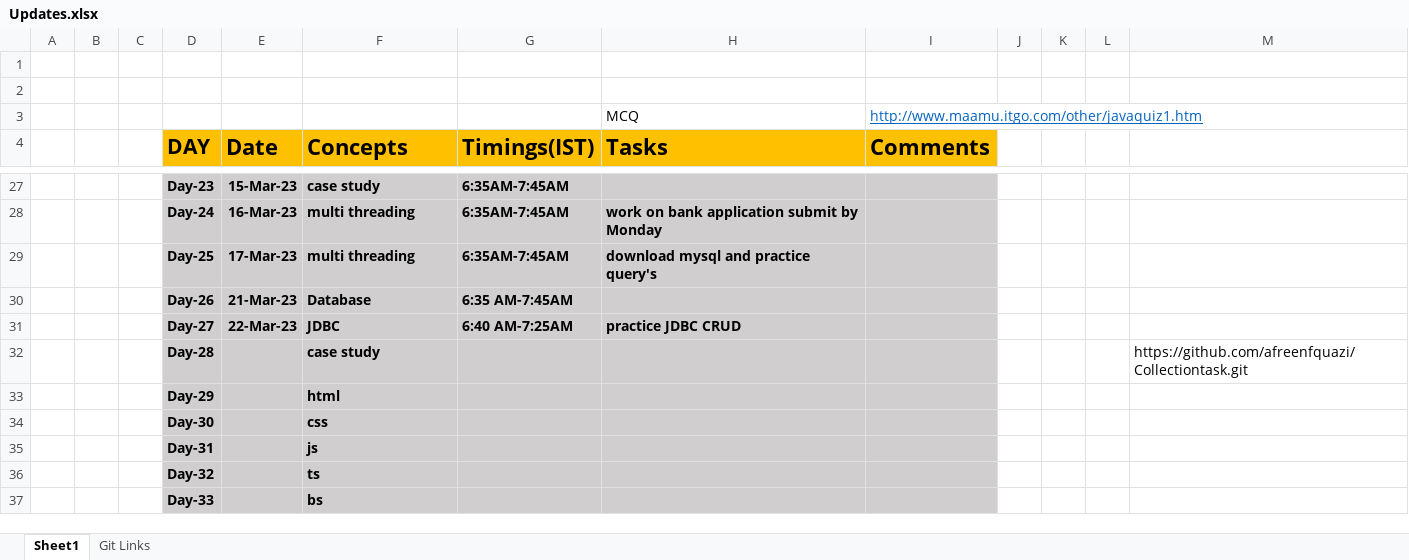
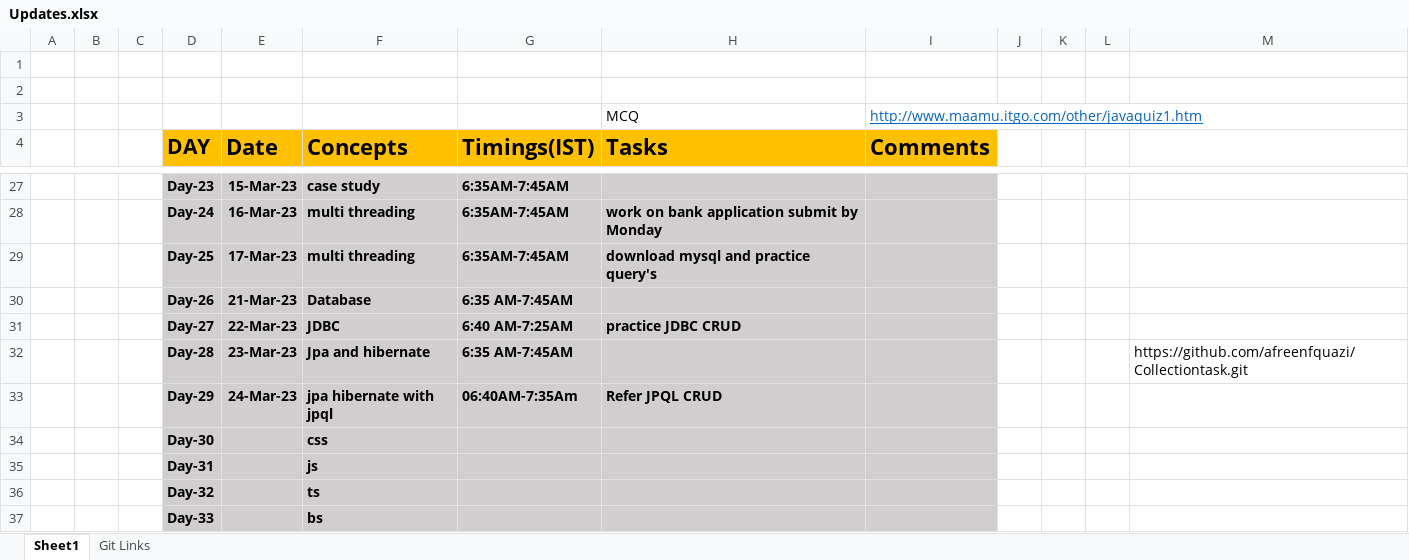
Before and after one commit to sandeepsomavarapu/JavaFSD_Training_6-30-AM, an Excel workbook: Updates.xlsx, sheet Sheet1, drawn as a sheet; only a part is shown, gaps mark what is left out; values as stored, in another font and other column widths than the file's, no borders; removed rows and columns are numbered as before the commit, all else as after; the diff names each change by its address in the sheet, - before the commit and + after, or states it on an @@ line.

```diff
--- a/Updates.xlsx (sheet Sheet1)
+++ b/Updates.xlsx (sheet Sheet1)
-row 32:  |  |  | Day-28 |  | case study |  |  |  |  |  |  | https://github.com/afreenfquazi/Collectiontask.git
-row 33:  |  |  | Day-29 |  | html
+row 32:  |  |  | Day-28 | 23-Mar-23 | Jpa and hibernate | 6:35 AM-7:45AM |  |  |  |  |  | https://github.com/afreenfquazi/Collectiontask.git
+row 33:  |  |  | Day-29 | 24-Mar-23 | jpa hibernate with jpql | 06:40AM-7:35Am | Refer JPQL CRUD
```
Also changed, not shown: 1 other file.
